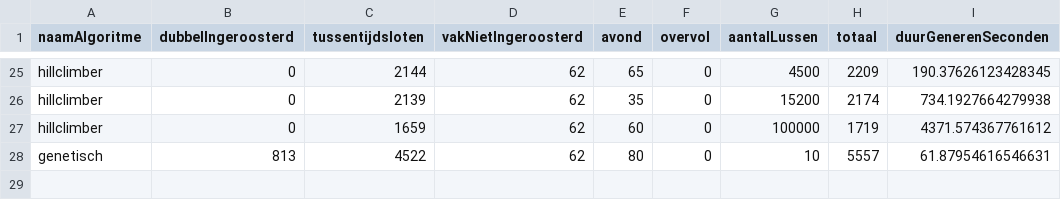
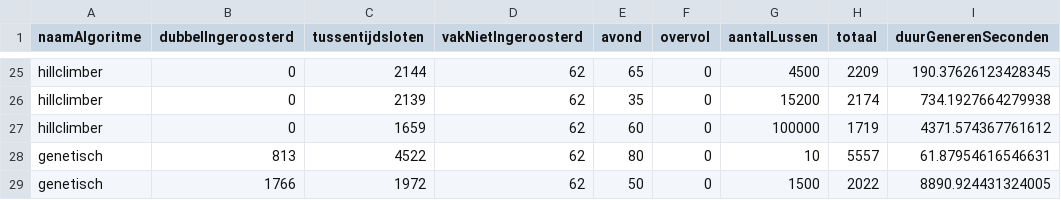
Before and after one commit to JoahG2002/roosterdeLezingenAlgoritmenEnHeuristieken, a CSV file: data/prestatiesAlgoritmen.csv, drawn as a sheet; only a part is shown, gaps mark what is left out.

```diff
--- a/data/prestatiesAlgoritmen.csv
+++ b/data/prestatiesAlgoritmen.csv
@@ -28 +28,2 @@ hillclimber,0,1659,62,60,0,100000,1719,4371.574367761612
 genetisch,813,4522,62,80,0,10,5557,61.87954616546631
+genetisch,1766,1972,62,50,0,1500,2022,8890.924431324005
```
Also changed, not shown: data/roosterHillclimber.csv, 19 other files.
